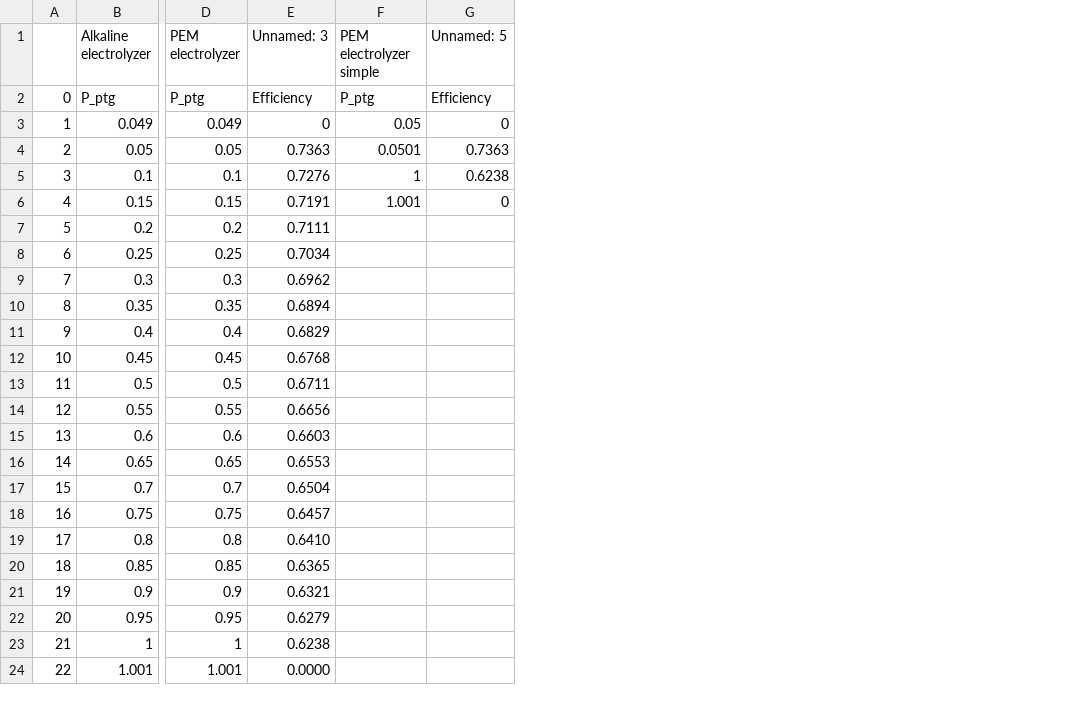
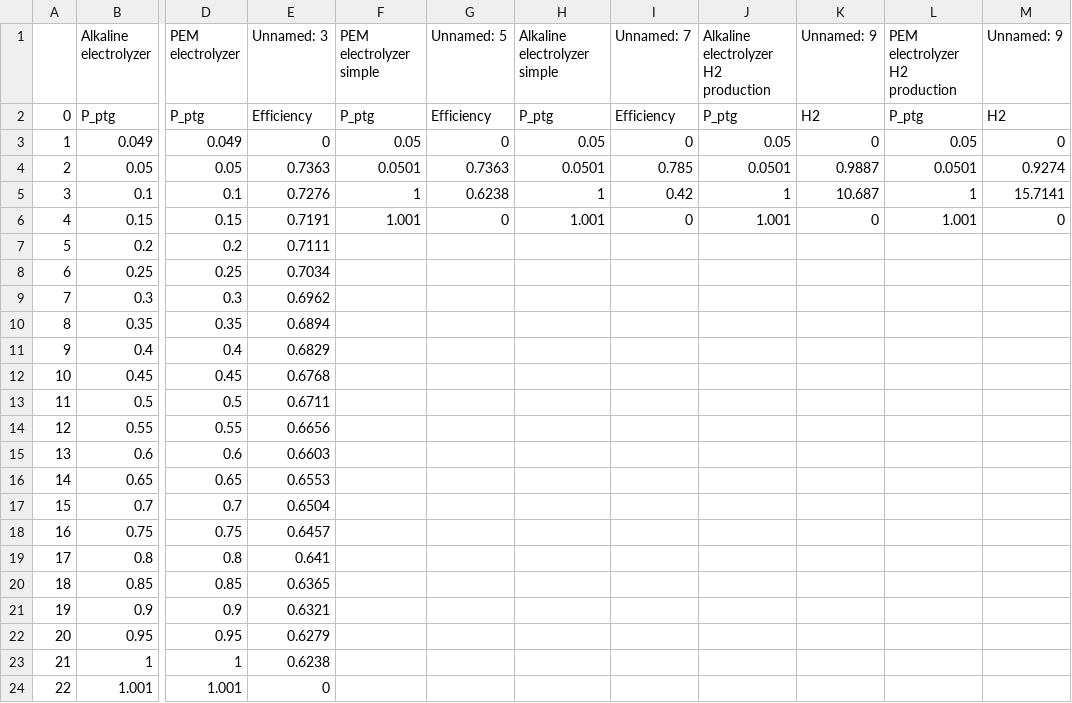
Before and after one commit to MartenDeVries96/hydesign, a CSV file: hydesign/examples/Europe/Electrolyzer_efficiency_curves.csv, drawn as a sheet; only a part is shown, gaps mark what is left out; the diff names each change by its address in the sheet, - before the commit and + after, or states it on an @@ line.

```diff
--- a/hydesign/examples/Europe/Electrolyzer_efficiency_curves.csv
+++ b/hydesign/examples/Europe/Electrolyzer_efficiency_curves.csv
+column H (Alkaline electrolyzer simple), rows 2-6: P_ptg | 0.05 | 0.0501 | 1 | 1.001
+column I (Unnamed: 7), rows 2-6: Efficiency | 0 | 0.785 | 0.42 | 0
+column J, rows 1-6: Alkaline electrolyzer H2 production | P_ptg | 0.05 | 0.0501 | 1 | 1.001
+column K (Unnamed: 9), rows 2-6: H2 | 0 | 0.9887 | 10.687 | 0
+column L (PEM electrolyzer H2 production), rows 2-6: P_ptg | 0.05 | 0.0501 | 1 | 1.001
+column M (Unnamed: 9), rows 2-6: H2 | 0 | 0.9274 | 15.7141 | 0
-E19 (Unnamed: 3): 0.6410
+E19 (Unnamed: 3): 0.641
-E24 (Unnamed: 3): 0.0000
+E24 (Unnamed: 3): 0
```
Also changed, not shown: 38 other files.
